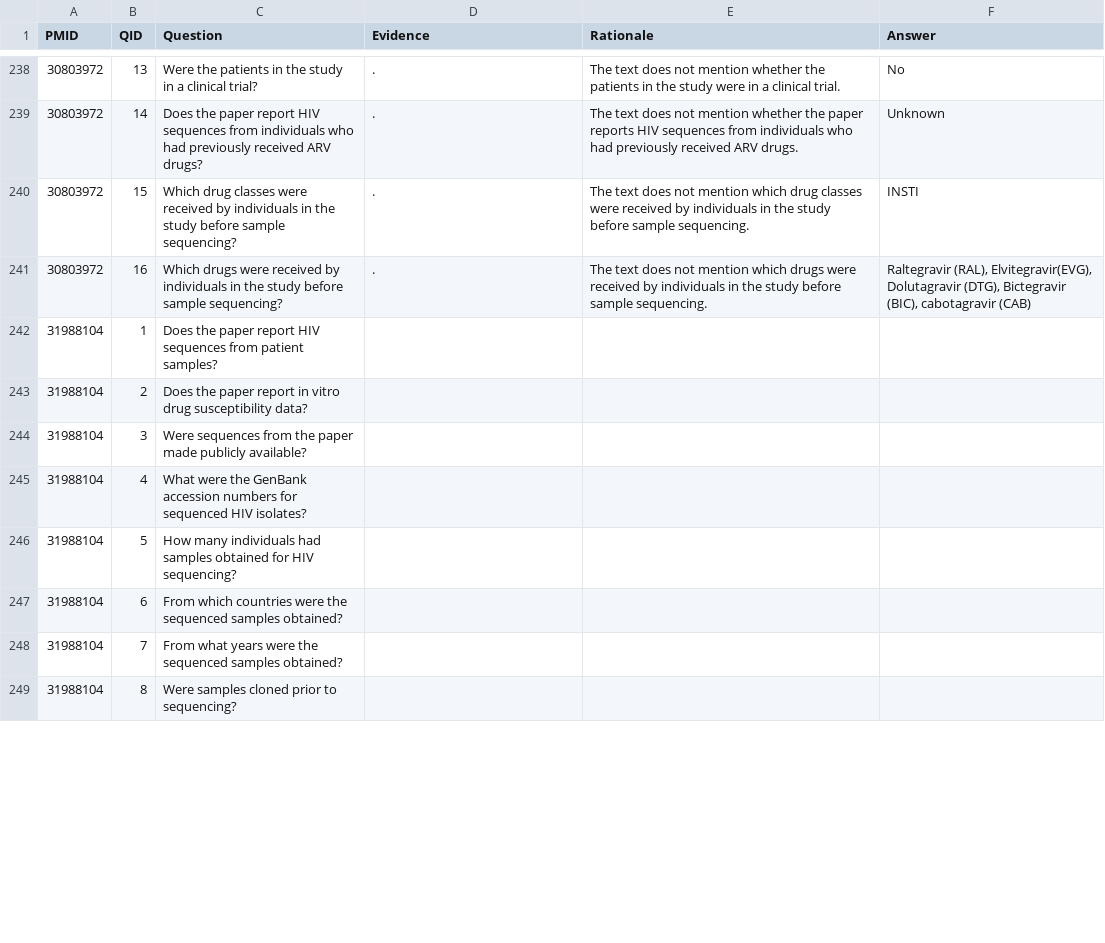
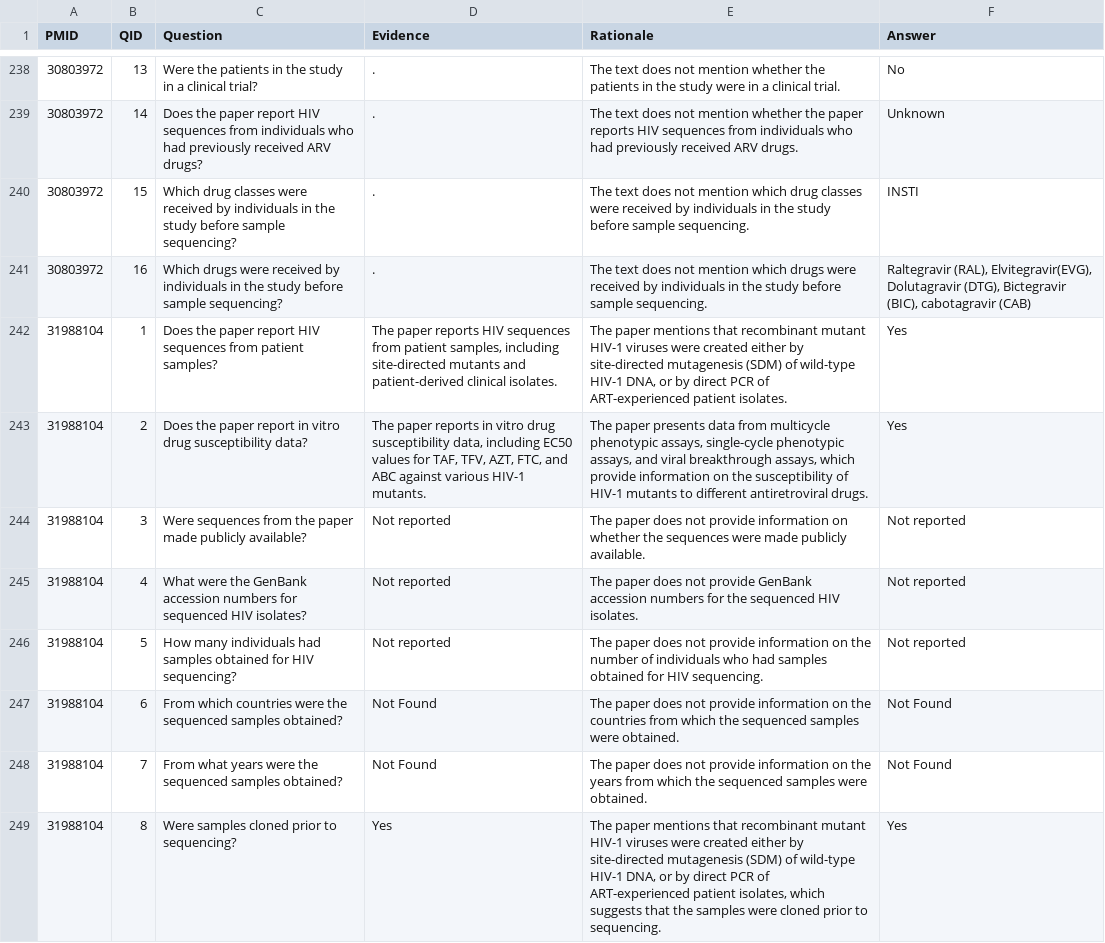
Before and after one commit to hivdb/chat_HIVDB_paper, a CSV file: advanced-prompting/csv/llama-3.1-70B-FT 100_parsed.csv, drawn as a sheet; only a part is shown, gaps mark what is left out; the diff covers the shown part only.

```diff
--- a/advanced-prompting/csv/llama-3.1-70B-FT 100_parsed.csv
+++ b/advanced-prompting/csv/llama-3.1-70B-FT 100_parsed.csv
@@ -241,9 +241,9 @@ PMID,QID,Question,Evidence,Rationale,Answer
 30803972,16,Which drugs were received by individuals in the study before sample sequencing?,.,The text does not mention which drugs were received by individuals in the study before sample sequencing.,"Raltegravir (RAL), Elvitegravir(EVG), Dolutagravir (DTG), Bictegravir (BIC), cabotagravir (CAB)"
-31988104,1,Does the paper report HIV sequences from patient samples?,,,
-31988104,2,Does the paper report in vitro drug susceptibility data?,,,
-31988104,3,Were sequences from the paper made publicly available?,,,
-31988104,4,What were the GenBank accession numbers for sequenced HIV isolates?,,,
-31988104,5,How many individuals had samples obtained for HIV sequencing?,,,
-31988104,6,From which countries were the sequenced samples obtained?,,,
-31988104,7,From what years were the sequenced samples obtained?,,,
-31988104,8,Were samples cloned prior to sequencing?,,,
+31988104,1,Does the paper report HIV sequences from patient samples?,"The paper reports HIV sequences from patient samples, including site-directed mutants and patient-derived clinical isolates.","The paper mentions that recombinant mutant HIV-1 viruses were created either by site-directed mutagenesis (SDM) of wild-type HIV-1 DNA, or by direct PCR of ART-experienced patient isolates.",Yes
+31988104,2,Does the paper report in vitro drug susceptibility data?,"The paper reports in vitro drug susceptibility data, including EC50 values for TAF, TFV, AZT, FTC, and ABC against various HIV-1 mutants.","The paper presents data from multicycle phenotypic assays, single-cycle phenotypic assays, and viral breakthrough assays, which provide information on the susceptibility of HIV-1 mutants to different antiretroviral drugs.",Yes
+31988104,3,Were sequences from the paper made publicly available?,Not reported,The paper does not provide information on whether the sequences were made publicly available.,Not reported
+31988104,4,What were the GenBank accession numbers for sequenced HIV isolates?,Not reported,The paper does not provide GenBank accession numbers for the sequenced HIV isolates.,Not reported
+31988104,5,How many individuals had samples obtained for HIV sequencing?,Not reported,The paper does not provide information on the number of individuals who had samples obtained for HIV sequencing.,Not reported
+31988104,6,From which countries were the sequenced samples obtained?,Not Found,The paper does not provide information on the countries from which the sequenced samples were obtained.,Not Found
+31988104,7,From what years were the sequenced samples obtained?,Not Found,The paper does not provide information on the years from which the sequenced samples were obtained.,Not Found
+31988104,8,Were samples cloned prior to sequencing?,Yes,"The paper mentions that recombinant mutant HIV-1 viruses were created either by site-directed mutagenesis (SDM) of wild-type HIV-1 DNA, or by direct PCR of ART-experienced patient isolates, which suggests that the samples were cloned prior to sequencing.",Yes
```
Also changed, not shown: 24 edited cells elsewhere in this file, advanced-prompting/csv/llama-3.1-70B-FT 150_parsed.csv, 23 other files.
